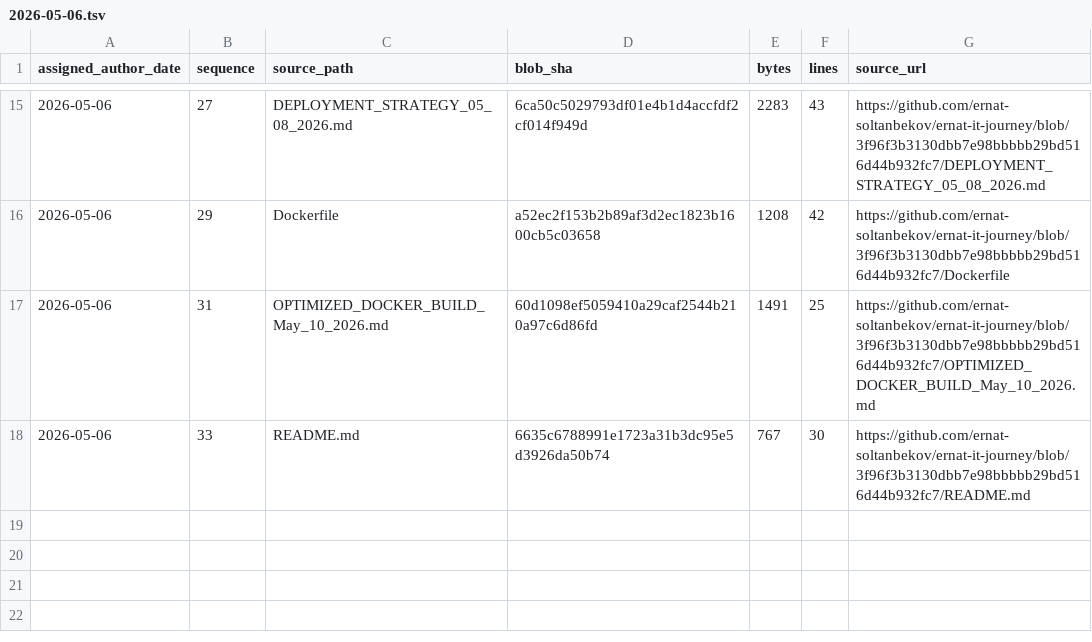
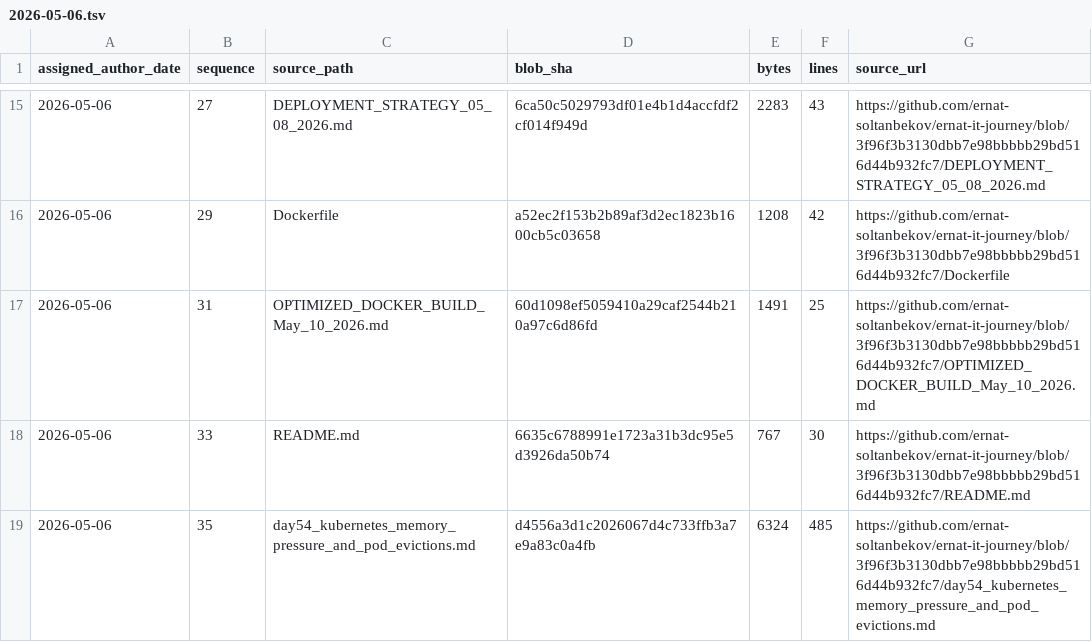
Before and after one commit to ernat-soltanbekov/ernat-it-journey, a TSV file: source-catalog-2026-09-30/daily/2026-05-06.tsv, drawn as a sheet; only a part is shown, gaps mark what is left out; the diff names each change by its address in the sheet, - before the commit and + after, or states it on an @@ line.

Commit message:
catalog: add source metadata for 2026-05-06 #35 (backfill generated 2026-09-30)

```diff
--- a/source-catalog-2026-09-30/daily/2026-05-06.tsv
+++ b/source-catalog-2026-09-30/daily/2026-05-06.tsv
+row 19: 2026-05-06 | 35 | day54_kubernetes_memory_pressure_and_pod_evictions.md | d4556a3d1c2026067d4c733ffb3a7e9a83c0a4fb | 6324 | 485 | https://github.com/ernat-soltanbekov/ernat-it-journey/blob/3f96f3b3130dbb7e98bbbbb29bd516d44b932fc7/day54_kubernetes_memory_pressure_and_pod_evictions.md
```
